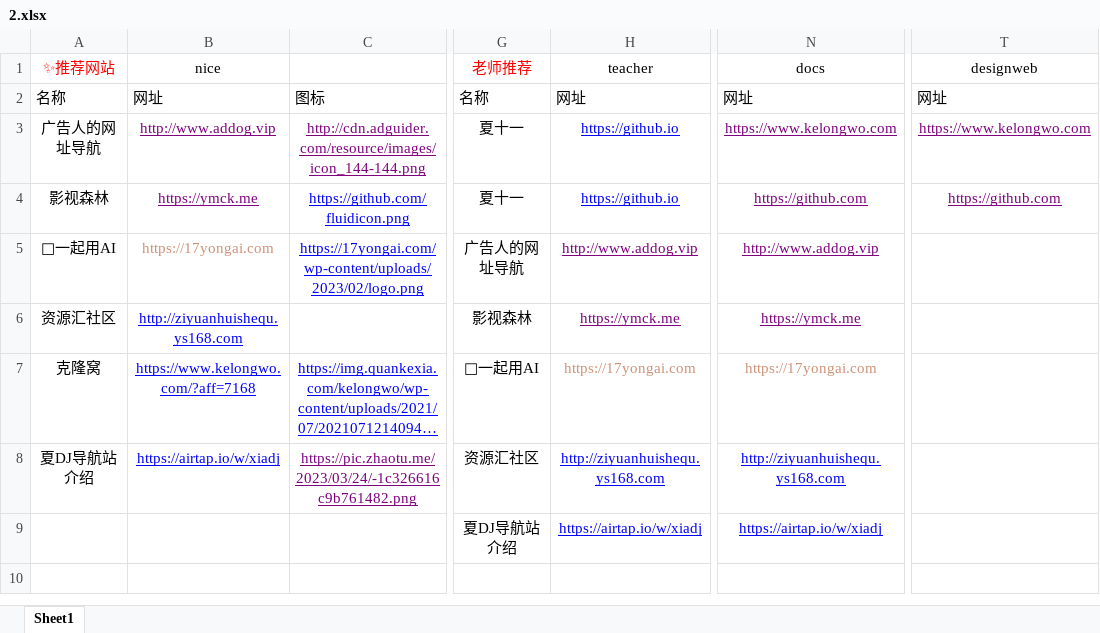
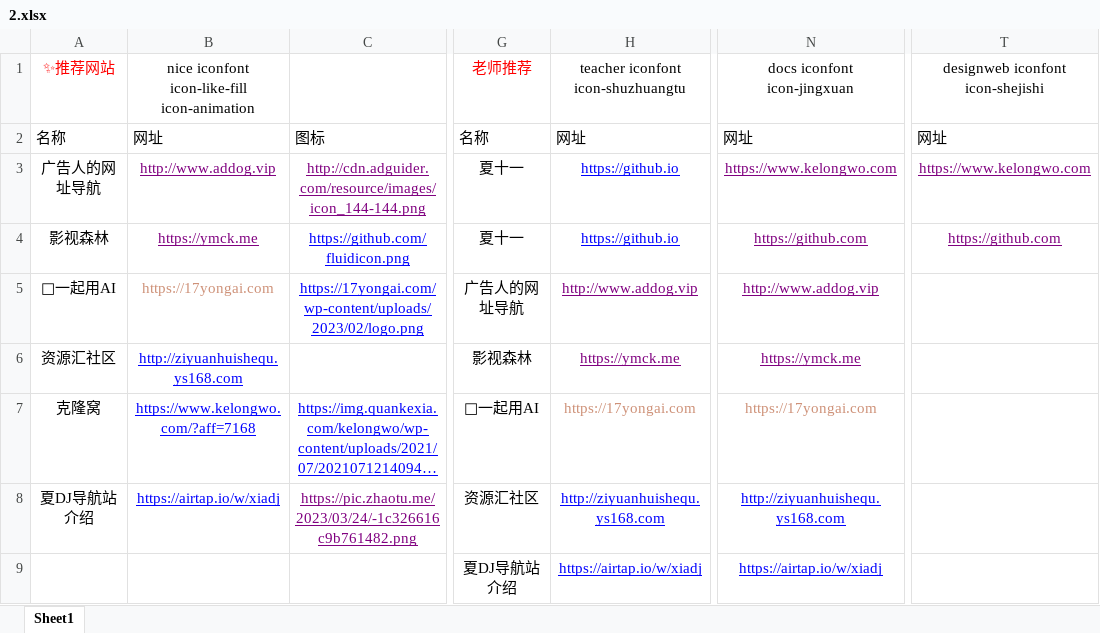
Before and after one commit to xiaolongmr/xiaolongmr.github.io, an Excel workbook: 2.xlsx, sheet Sheet1, drawn as a sheet; only a part is shown, gaps mark what is left out; long unchanged cells end in …; values as stored, in another font and other column widths than the file's, no borders; the diff names each change by its address in the sheet, - before the commit and + after, or states it on an @@ line.

Commit message:
Add files via upload

```diff
--- a/2.xlsx (sheet Sheet1)
+++ b/2.xlsx (sheet Sheet1)
-B1: nice
+B1: nice iconfont icon-like-fill icon-animation
-H1: teacher
+H1: teacher iconfont icon-shuzhuangtu
-N1: docs
+N1: docs iconfont icon-jingxuan
-T1: designweb
+T1: designweb iconfont icon-shejishi
```
